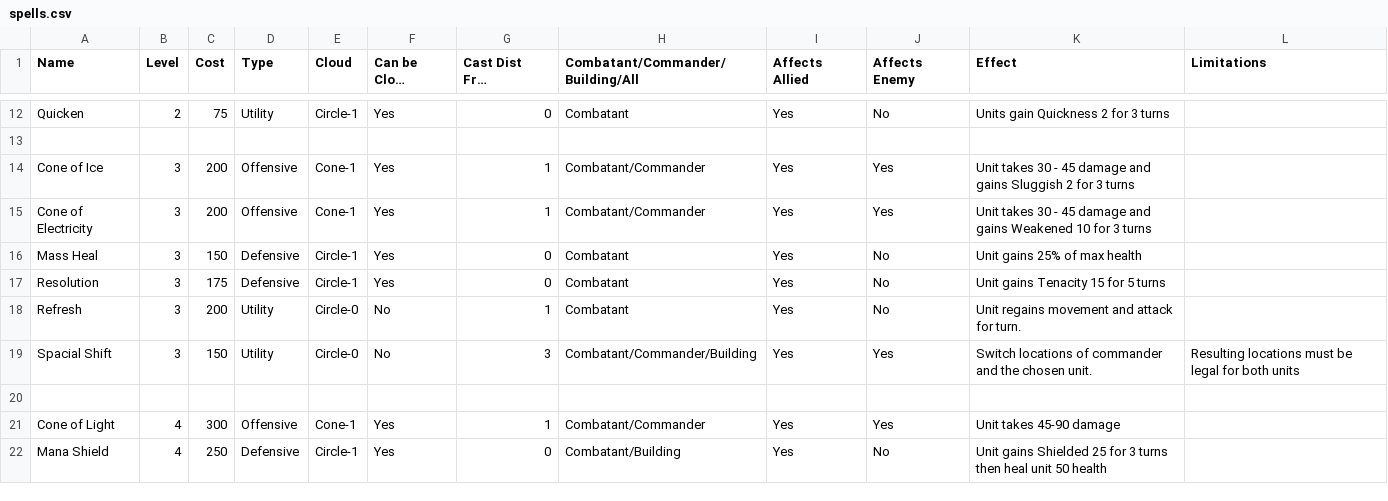
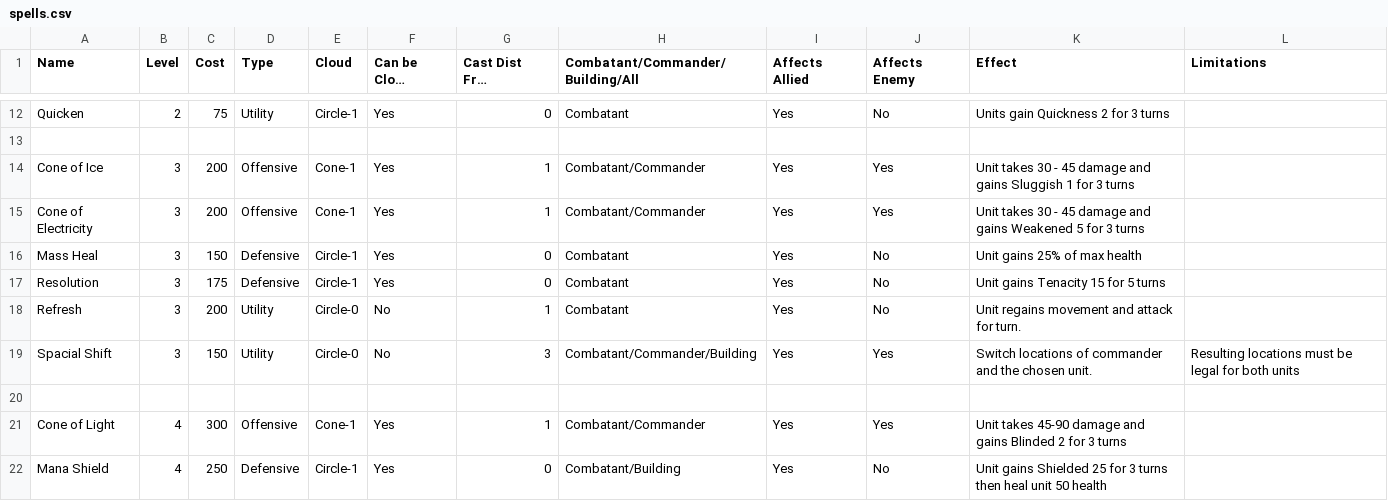
Before and after one commit to Mshnik/Fina, a CSV file: game/units/spells.csv, drawn as a sheet; only a part is shown, gaps mark what is left out; long unchanged cells end in ….

Commit message:
Add negative modifiers to cone spells

```diff
--- a/game/units/spells.csv
+++ b/game/units/spells.csv
@@ -13,4 +13,4 @@ Quicken,2,75,Utility,Circle-1,Yes,0,Combatant,Yes,No,Units gain Quickness 2 for
 ,,,,,,,,,,,
-Cone of Ice,3,200,Offensive,Cone-1,Yes,1,Combatant/Commander,Yes,Yes,Unit takes 30 - 45 damage and gains Sluggish 2 for 3 turns ,
-Cone of Electricity,3,200,Offensive,Cone-1,Yes,1,Combatant/Commander,Yes,Yes,Unit takes 30 - 45 damage and gains Weakened 10 for 3 turns ,
+Cone of Ice,3,200,Offensive,Cone-1,Yes,1,Combatant/Commander,Yes,Yes,Unit takes 30 - 45 damage and gains Sluggish 1 for 3 turns ,
+Cone of Electricity,3,200,Offensive,Cone-1,Yes,1,Combatant/Commander,Yes,Yes,Unit takes 30 - 45 damage and gains Weakened 5 for 3 turns ,
 Mass Heal,3,150,Defensive,Circle-1,Yes,0,Combatant,Yes,No,Unit gains 25% of max health,
@@ -20,3 +20,3 @@ Spacial Shift,3,150,Utility,Circle-0,No,3,Combatant/Commander/Building,Yes,Yes,S
 ,,,,,,,,,,,
-Cone of Light,4,300,Offensive,Cone-1,Yes,1,Combatant/Commander,Yes,Yes,Unit takes 45-90 damage,
+Cone of Light,4,300,Offensive,Cone-1,Yes,1,Combatant/Commander,Yes,Yes,Unit takes 45-90 damage and gains Blinded 2 for 3 turns,
 Mana Shield,4,250,Defensive,Circle-1,Yes,0,Combatant/Building,Yes,No,Unit gains Shielded 25 for 3 turns then heal unit 50 health,
```
Also changed, not shown: 3 other files.
